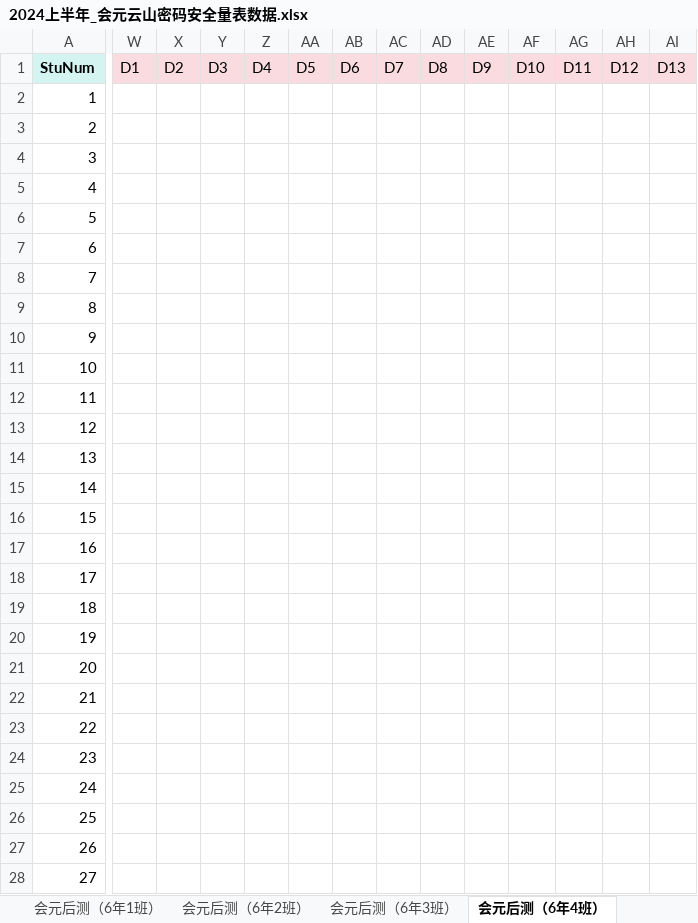
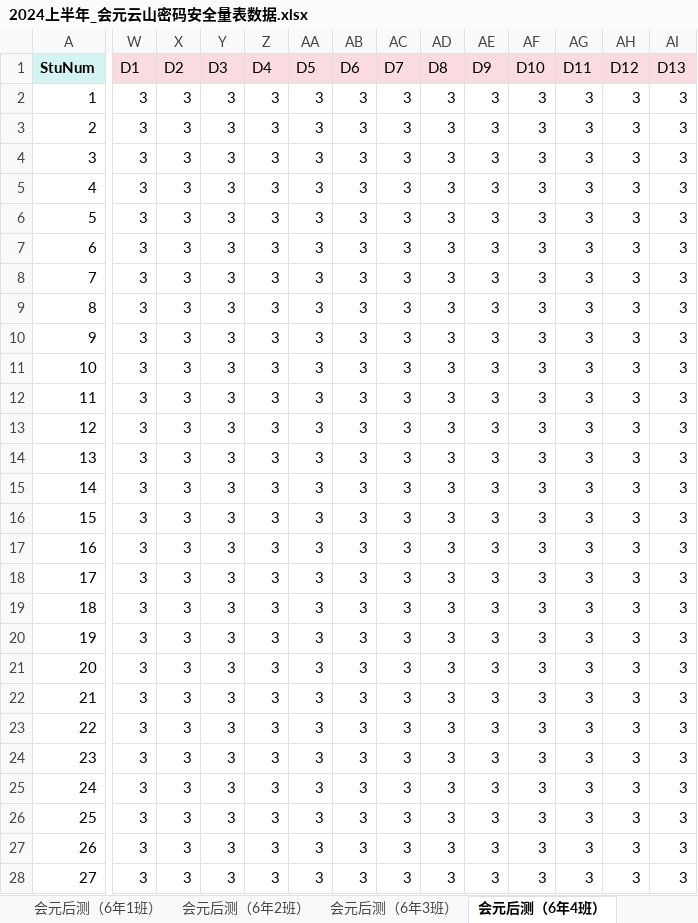
Before and after one commit to wxmlife/GameBehaviorMining, an Excel workbook: A_data_input/QuestionnaireScale/2024上半年_会元云山密码安全量表数据.xlsx, sheet 会元后测（6年4班）, drawn as a sheet; only a part is shown, gaps mark what is left out; values as stored, in another font and other column widths than the file's, no borders; conditional formats not drawn; the diff covers the shown part only; the diff names each change by its address in the sheet, - before the commit and + after, or states it on an @@ line.

```diff
--- a/A_data_input/QuestionnaireScale/2024上半年_会元云山密码安全量表数据.xlsx (sheet 会元后测（6年4班）)
+++ b/A_data_input/QuestionnaireScale/2024上半年_会元云山密码安全量表数据.xlsx (sheet 会元后测（6年4班）)
-W2:W28 (D1): (empty)
+W2:W28 (D1): 3
-X2:X28 (D2): (empty)
+X2:X28 (D2): 3
-Y2:Y28 (D3): (empty)
+Y2:Y28 (D3): 3
-Z2:Z28 (D4): (empty)
+Z2:Z28 (D4): 3
-AA2:AA28 (D5): (empty)
+AA2:AA28 (D5): 3
-AB2:AB28 (D6): (empty)
+AB2:AB28 (D6): 3
-AC2:AC28 (D7): (empty)
+AC2:AC28 (D7): 3
-AD2:AD28 (D8): (empty)
+AD2:AD28 (D8): 3
-AE2:AE28 (D9): (empty)
+AE2:AE28 (D9): 3
-AF2:AF28 (D10): (empty)
+AF2:AF28 (D10): 3
-AG2:AG28 (D11): (empty)
+AG2:AG28 (D11): 3
-AH2:AH28 (D12): (empty)
+AH2:AH28 (D12): 3
-AI2:AI28 (D13): (empty)
+AI2:AI28 (D13): 3
```
Also changed, not shown: 414 edited cells elsewhere in this sheet, sheet 会元测试赋分汇总（6年3班）, sheet 会元后测（6年3班）, B_data_preprocessing/StandardizationOfGameBehaviorCoding/digitalSecurity/result/人口学信息_问卷_游戏匹配整合数据.xlsx, B_data_preprocessing/StandardizationOfGameBehaviorCoding/digitalSecurity/result/每个学生游戏行为画像.xlsx, 6 other files.
